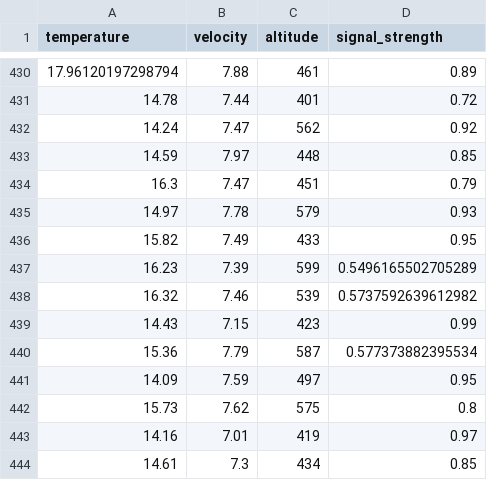
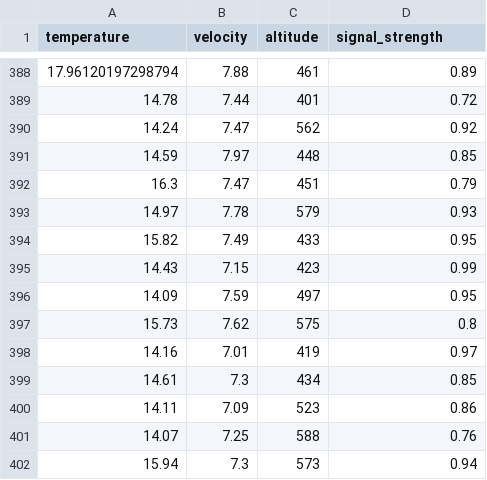
Before and after one commit to LilConsul/orbital-ai-labs, a CSV file: Lab-3/data/processed/model_input.csv, drawn as a sheet; only a part is shown, gaps mark what is left out; the shorter side is filled out with more unchanged rows; the diff covers the shown part only; the diff names each change by its address in the sheet, - before the commit and + after, or states it on an @@ line.

```diff
--- a/Lab-3/data/processed/model_input.csv
+++ b/Lab-3/data/processed/model_input.csv
-row 437: 16.23 | 7.39 | 599 | 0.5496165502705289
-row 438: 16.32 | 7.46 | 539 | 0.5737592639612982
-row 440: 15.36 | 7.79 | 587 | 0.577373882395534
```
Also changed, not shown: 46 removed rows elsewhere in this file, Lab-3/data/processed/invalid_observations.csv, Lab-3/data/processed/valid_observations.csv, 1 other file.
